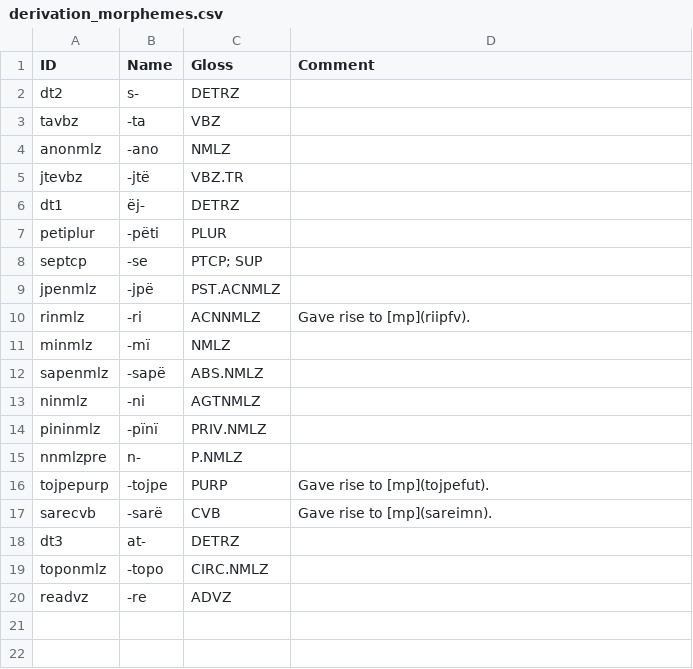
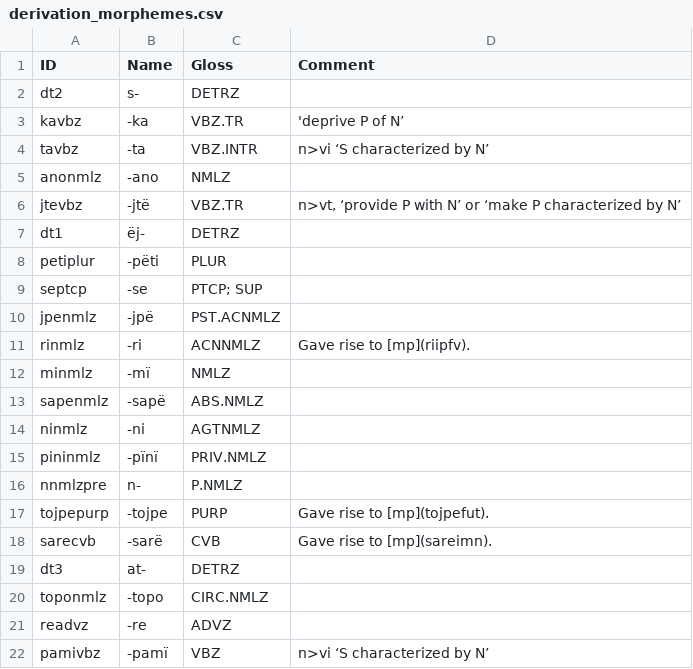
Before and after one commit to caribank/yawarana-corpus-cldf, a CSV file: etc/derivation_morphemes.csv, drawn as a sheet.

```diff
--- a/etc/derivation_morphemes.csv
+++ b/etc/derivation_morphemes.csv
@@ -2,5 +2,6 @@ ID,Name,Gloss,Comment
 dt2,s-,DETRZ,
-tavbz,-ta,VBZ,
+kavbz,-ka,VBZ.TR,'deprive P of N’
+tavbz,-ta,VBZ.INTR,n>vi ‘S characterized by N’
 anonmlz,-ano,NMLZ,
-jtevbz,-jtë,VBZ.TR,
+jtevbz,-jtë,VBZ.TR,"n>vt, ‘provide P with N’ or ‘make P characterized by N’"
 dt1,ëj-,DETRZ,
@@ -20 +21,2 @@ toponmlz,-topo,CIRC.NMLZ,
 readvz,-re,ADVZ,
+pamivbz,-pamï,VBZ,n>vi ‘S characterized by N’
```
Also changed, not shown: etc/inflection_morphemes.csv, etc/inflection_morphs.csv, 4 other files.
